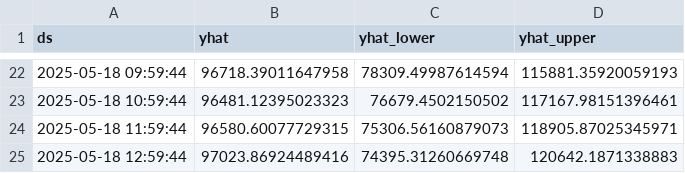
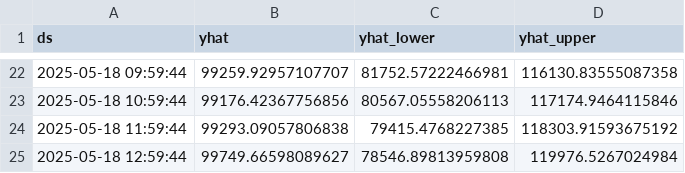
Before and after one commit to AjaykumarBalakannan/bitcoin-qlik, a CSV file: bitcoin_forecast.csv, drawn as a sheet; only a part is shown, gaps mark what is left out; the diff covers the shown part only.

```diff
--- a/bitcoin_forecast.csv
+++ b/bitcoin_forecast.csv
@@ -22,4 +22,4 @@ ds,yhat,yhat_lower,yhat_upper
-2025-05-18 09:59:44,96718.39011647958,78309.49987614594,115881.35920059193
-2025-05-18 10:59:44,96481.12395023323,76679.4502150502,117167.98151396461
-2025-05-18 11:59:44,96580.60077729315,75306.56160879073,118905.87025345971
-2025-05-18 12:59:44,97023.86924489416,74395.31260669748,120642.1871338883
+2025-05-18 09:59:44,99259.92957107707,81752.57222466981,116130.83555087358
+2025-05-18 10:59:44,99176.42367756856,80567.05558206113,117174.9464115846
+2025-05-18 11:59:44,99293.09057806838,79415.4768227385,118303.91593675192
+2025-05-18 12:59:44,99749.66598089627,78546.89813959808,119976.5267024984
```
Also changed, not shown: 60 edited cells elsewhere in this file, bitcoin_analytics.csv, bitcoin_realtime.csv.
